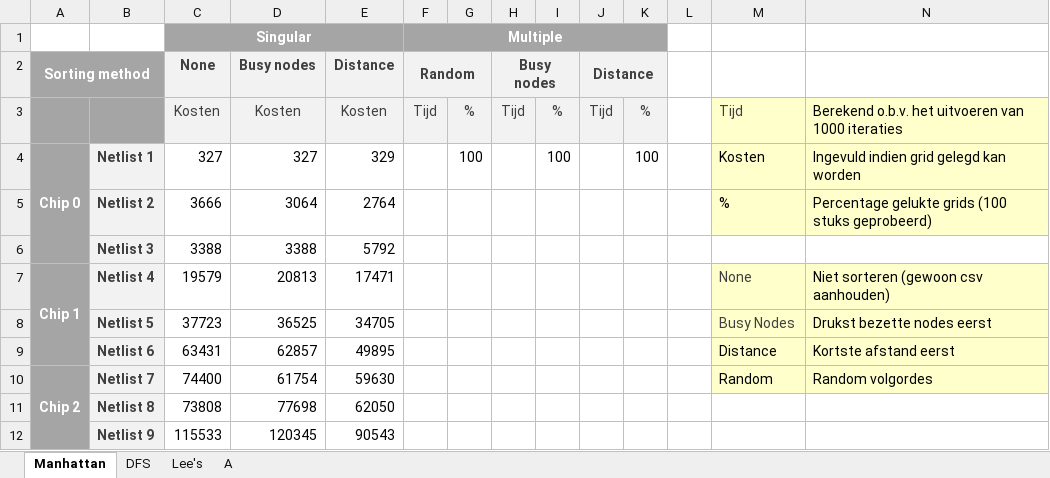
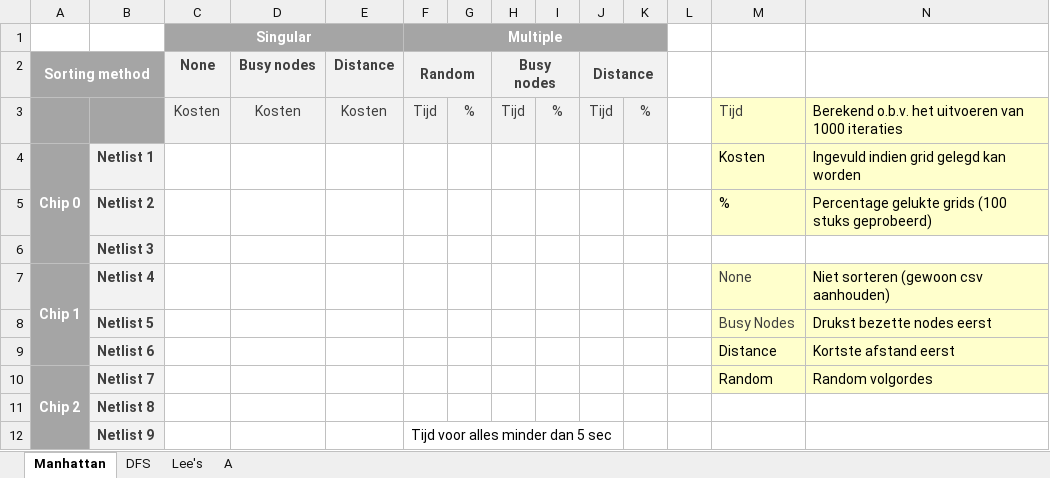
Before and after one commit to mrutjes/Wijsneuzen, an Excel workbook: algoritmen_prestaties.xlsx, sheet Manhattan, drawn as a sheet; values as stored, in another font and other column widths than the file's, no borders; the diff names each change by its address in the sheet, - before the commit and + after, or states it on an @@ line.

```diff
--- a/algoritmen_prestaties.xlsx (sheet Manhattan)
+++ b/algoritmen_prestaties.xlsx (sheet Manhattan)
-C4: 327
+C4: (empty)
-D4: 327
+D4: (empty)
-E4: 329
+E4: (empty)
-G4: 100
+G4: (empty)
-I4: 100
+I4: (empty)
-K4: 100
+K4: (empty)
-C5: 3666
+C5: (empty)
-D5: 3064
+D5: (empty)
-E5: 2764
+E5: (empty)
-C6: 3388
+C6: (empty)
-D6: 3388
+D6: (empty)
-E6: 5792
+E6: (empty)
-C7: 19579
+C7: (empty)
-D7: 20813
+D7: (empty)
-E7: 17471
+E7: (empty)
-C8: 37723
+C8: (empty)
-D8: 36525
+D8: (empty)
-E8: 34705
+E8: (empty)
-C9: 63431
+C9: (empty)
-D9: 62857
+D9: (empty)
-E9: 49895
+E9: (empty)
-C10: 74400
+C10: (empty)
-D10: 61754
+D10: (empty)
-E10: 59630
+E10: (empty)
-C11: 73808
+C11: (empty)
-D11: 77698
+D11: (empty)
-E11: 62050
+E11: (empty)
-C12: 115533
+C12: (empty)
-D12: 120345
+D12: (empty)
-E12: 90543
+E12: (empty)
-F12: (empty)
+F12: Tijd voor alles minder dan 5 sec
```
Also changed, not shown: sheet Lee's, sheet A, sheet DFS, 2 other files.
